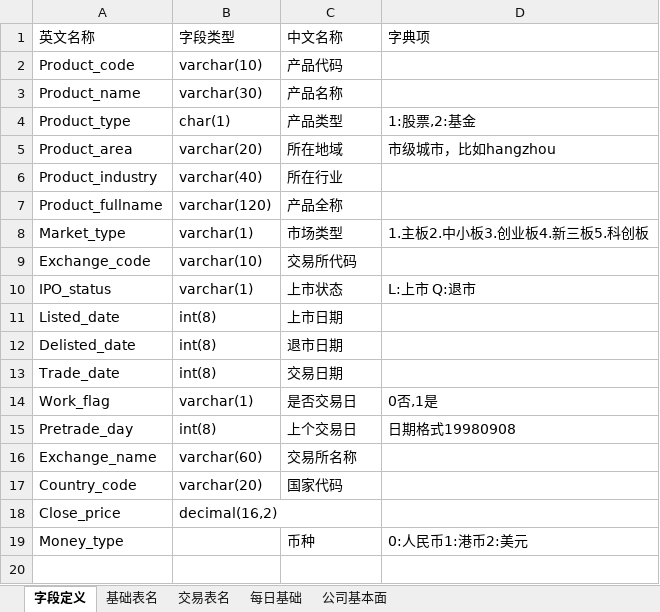
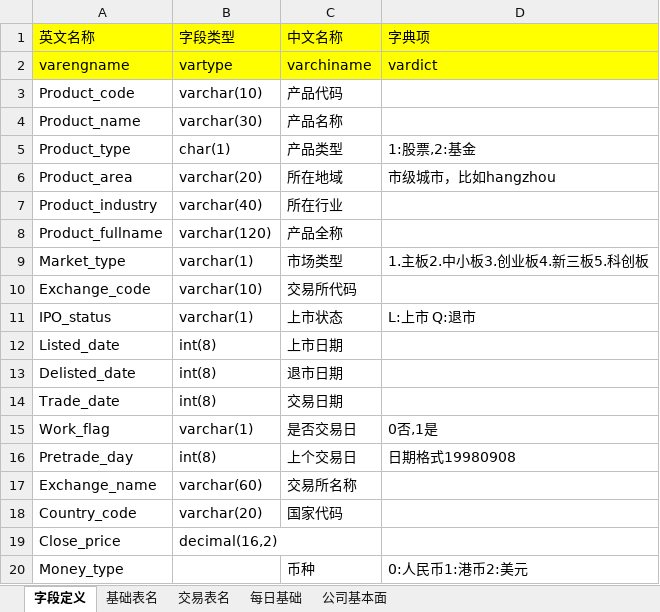
Before and after one commit to damxin/stockmarket, an Excel workbook: 字段及数据结构参考.xlsx, sheet 字段定义, drawn as a sheet; values as stored, in another font and other column widths than the file's, no borders; the diff names each change by its address in the sheet, - before the commit and + after, or states it on an @@ line.

```diff
--- a/字段及数据结构参考.xlsx (sheet 字段定义)
+++ b/字段及数据结构参考.xlsx (sheet 字段定义)
-A1:D1 fill: none
+A1:D1 fill: #FFFF00
+row 2: varengname | vartype | varchiname | vardict
```
Also changed, not shown: sheet 基础表名, 1 other file.
